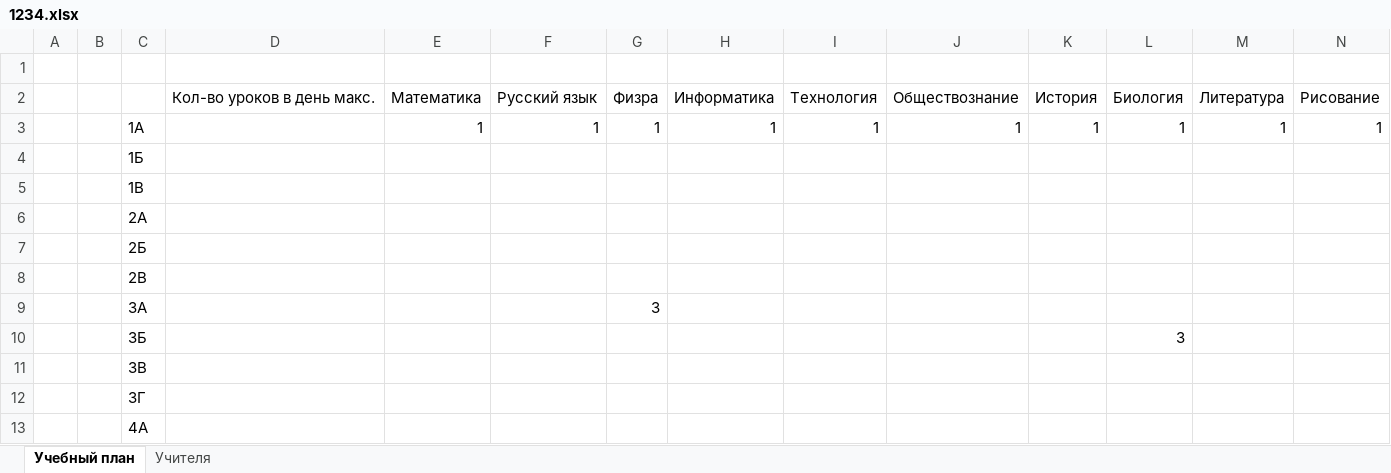
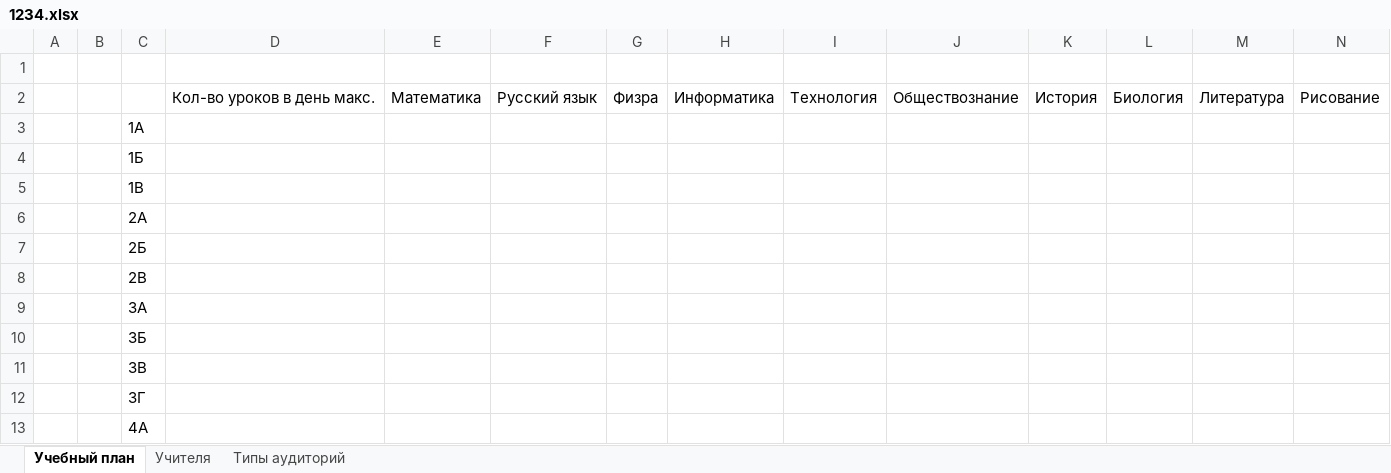
Before and after one commit to sergey1271/raspisaniye_new, an Excel workbook: data/1234.xlsx, sheet Учебный план, drawn as a sheet; only a part is shown; values as stored, in another font and other column widths than the file's, no borders; the diff names each change by its address in the sheet, - before the commit and + after, or states it on an @@ line.

```diff
--- a/data/1234.xlsx (sheet Учебный план)
+++ b/data/1234.xlsx (sheet Учебный план)
+sheet tab: Типы аудиторий
-E3: 1
+E3: (empty)
-F3: 1
+F3: (empty)
-G3: 1
+G3: (empty)
-H3: 1
+H3: (empty)
-I3: 1
+I3: (empty)
-J3: 1
+J3: (empty)
-K3: 1
+K3: (empty)
-L3: 1
+L3: (empty)
-M3: 1
+M3: (empty)
-N3: 1
+N3: (empty)
-G9: 3
+G9: (empty)
-L10: 3
+L10: (empty)
```
Also changed, not shown: sheet Учителя, data/lyceum1524.xlsx, uploads/lyceum1524.xlsx, 4 other files.
